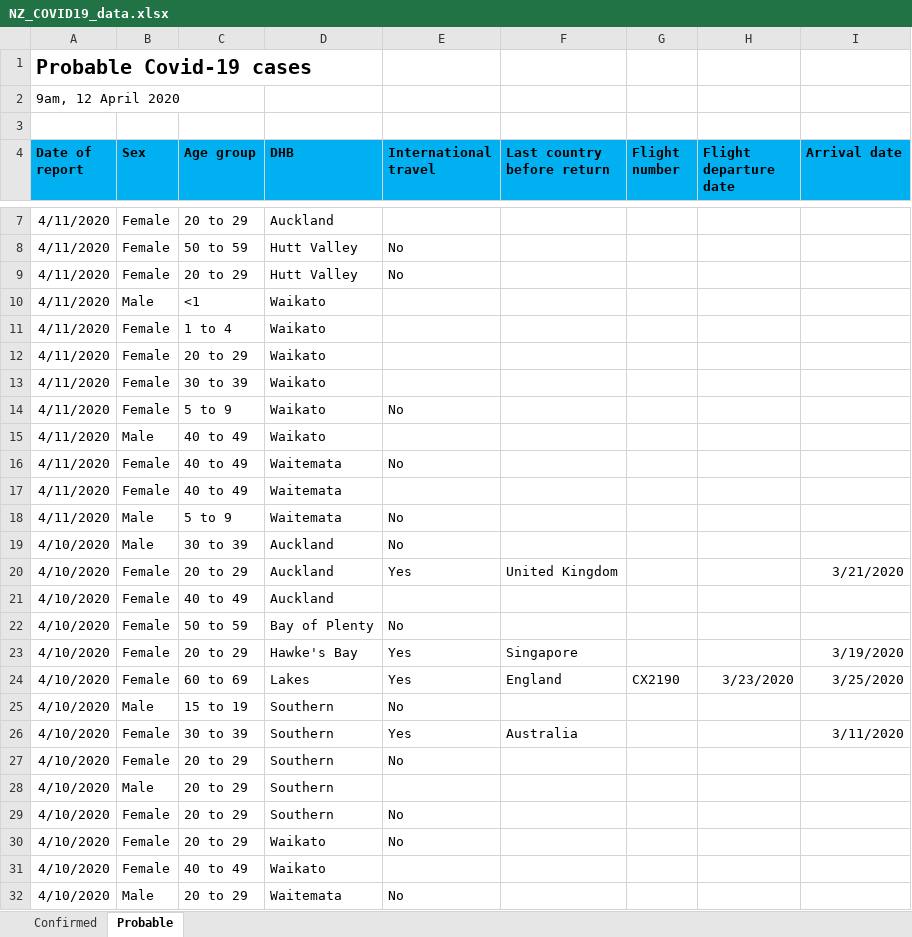
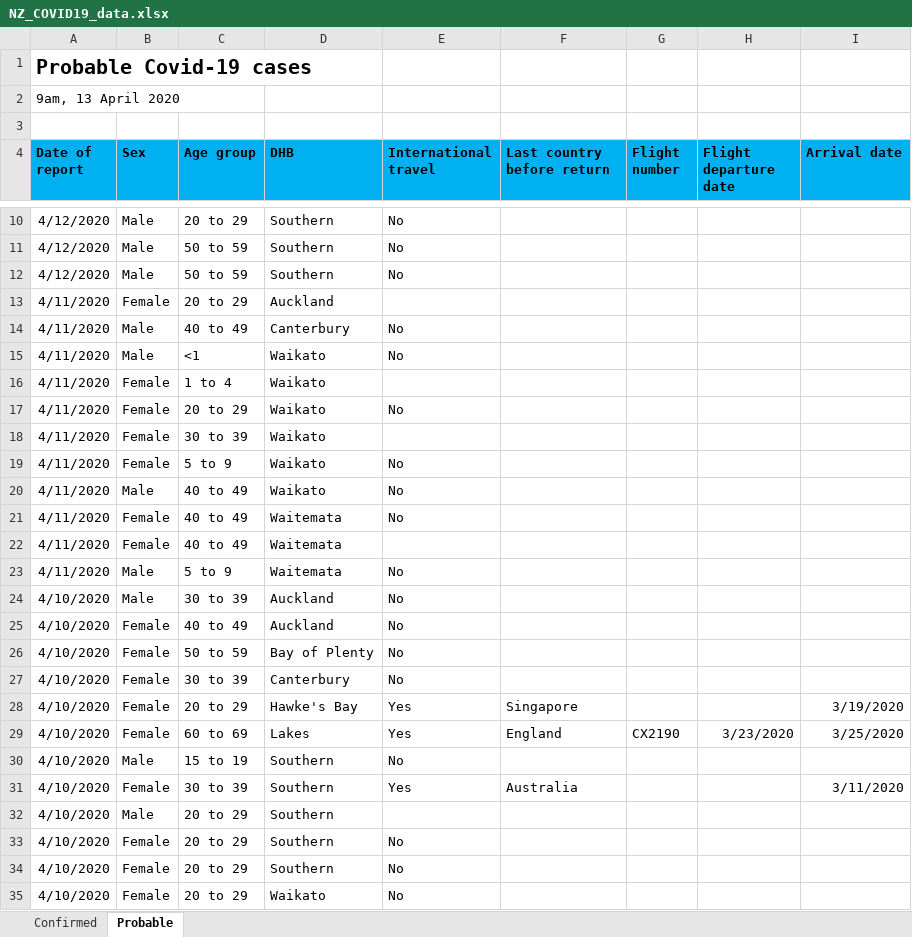
Before and after one commit to sirselim/covid_analysis, an Excel workbook: data/NZ_COVID19_data.xlsx, sheet Probable, drawn as a sheet; only a part is shown, gaps mark what is left out; the shorter side is filled out with more unchanged rows; values as stored, in another font and other column widths than the file's, no borders; removed rows and columns are numbered as before the commit, all else as after; the diff covers the shown part only; the diff names each change by its address in the sheet, - before the commit and + after, or states it on an @@ line.

Commit message:
updated for the 13th April

```diff
--- a/data/NZ_COVID19_data.xlsx (sheet Probable)
+++ b/data/NZ_COVID19_data.xlsx (sheet Probable)
-A2 (Date of report): 9am, 12 April 2020
+A2 (Date of report): 9am, 13 April 2020
+row 10: 4/12/2020 | Male | 20 to 29 | Southern | No
+row 11: 4/12/2020 | Male | 50 to 59 | Southern | No
+row 12: 4/12/2020 | Male | 50 to 59 | Southern | No
-B14 (Sex): Female
+B14 (Sex): Male
-C14 (Age group): 50 to 59
+C14 (Age group): 40 to 49
-D14 (DHB): Hutt Valley
+D14 (DHB): Canterbury
-row 9: 4/11/2020 | Female | 20 to 29 | Hutt Valley | No
-E15 (International travel): (empty)
+E15 (International travel): No
-E17 (International travel): (empty)
+E17 (International travel): No
-E20 (International travel): (empty)
+E20 (International travel): No
-row 20: 4/10/2020 | Female | 20 to 29 | Auckland | Yes | United Kingdom |  |  | 3/21/2020
-E25 (International travel): (empty)
+E25 (International travel): No
+row 27: 4/10/2020 | Female | 30 to 39 | Canterbury | No
@@ row 28 moved to row 32: 4/10/2020 @@
```
Also changed, not shown: 7 added rows, 5 removed rows, 10 moved rows and 4 edited cells elsewhere in this sheet, sheet Confirmed, 7 other files.
